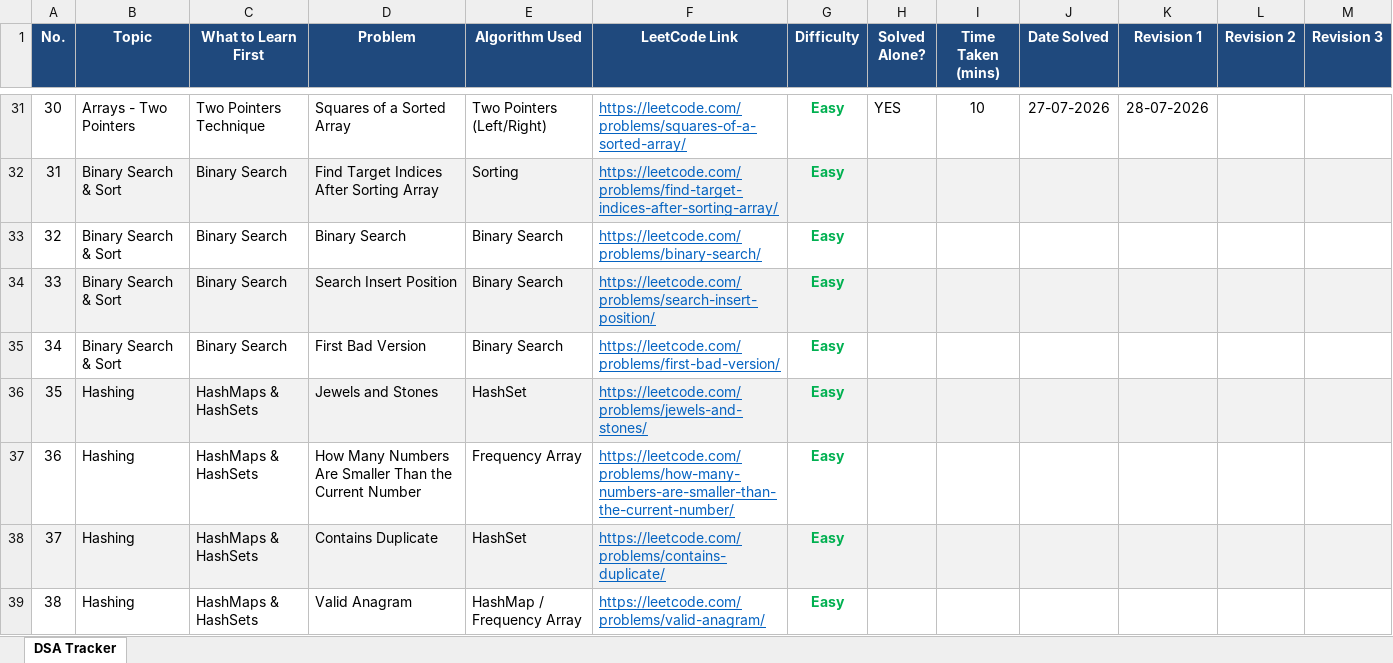
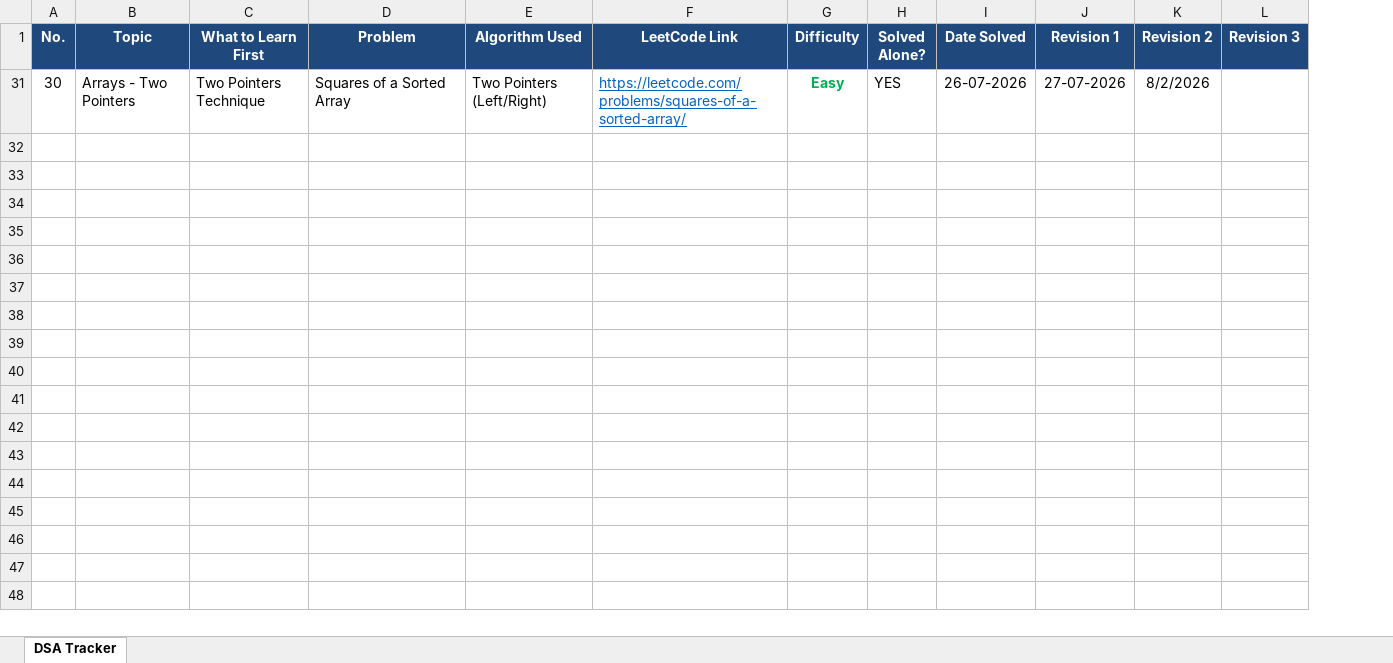
Before and after one commit to VaibhavTiwari006/DSA-Java, an Excel workbook: LeetCode_DSA_Tracker.xlsx, sheet DSA Tracker, drawn as a sheet; only a part is shown, gaps mark what is left out; values as stored, in another font and other column widths than the file's, no borders; removed rows and columns are numbered as before the commit, all else as after; the diff covers the shown part only; the diff names each change by its address in the sheet, - before the commit and + after, or states it on an @@ line.

Commit message:
Solve LeetCode 2469: Convert the Temperature in Java

```diff
--- a/LeetCode_DSA_Tracker.xlsx (sheet DSA Tracker)
+++ b/LeetCode_DSA_Tracker.xlsx (sheet DSA Tracker)
-column I (Time Taken (mins)), row 31: 10
-I31 (Date Solved): 27-07-2026
+I31 (Date Solved): 26-07-2026
-J31 (Revision 1): 28-07-2026
+J31 (Revision 1): 27-07-2026
-K31 (Revision 2): (empty)
+K31 (Revision 2): 8/2/2026
@@ row 32 hidden: 31 | Binary Search & Sort | Binary Search | Find Target Indices After Sorting Array | Sorting | https://leetcode.com/problems/find-target-indices-after-sorting-array/ | Easy @@
@@ row 33 hidden: 32 | Binary Search & Sort | Binary Search | Binary Search | Binary Search | https://leetcode.com/problems/binary-search/ | Easy @@
@@ row 34 hidden: 33 | Binary Search & Sort | Binary Search | Search Insert Position | Binary Search | https://leetcode.com/problems/search-insert-position/ | Easy @@
@@ row 35 hidden: 34 | Binary Search & Sort | Binary Search | First Bad Version | Binary Search | https://leetcode.com/problems/first-bad-version/ | Easy @@
@@ row 36 hidden: 35 | Hashing | HashMaps & HashSets | Jewels and Stones | HashSet | https://leetcode.com/problems/jewels-and-stones/ | Easy @@
@@ row 37 hidden: 36 | Hashing | HashMaps & HashSets | How Many Numbers Are Smaller Than the Current Number | Frequency Array | https://leetcode.com/problems/how-many-numbers-are-smaller-than-the-current-number/ | Easy @@
@@ row 38 hidden: 37 | Hashing | HashMaps & HashSets | Contains Duplicate | HashSet | https://leetcode.com/problems/contains-duplicate/ | Easy @@
@@ row 39 hidden: 38 | Hashing | HashMaps & HashSets | Valid Anagram | HashMap / Frequency Array | https://leetcode.com/problems/valid-anagram/ | Easy @@
```
Also changed, not shown: 17 removed rows and 21 hidden or unhidden rows elsewhere in this sheet, hidden cells, 2 other files.
